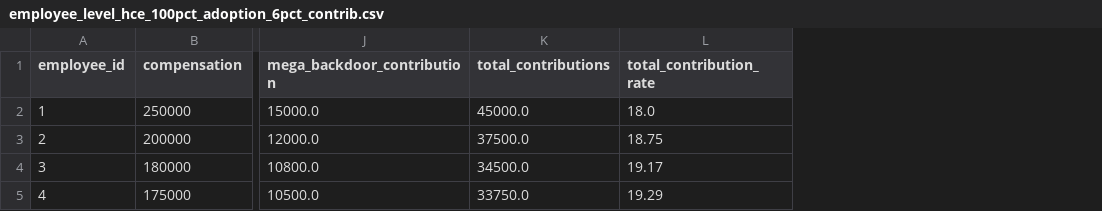
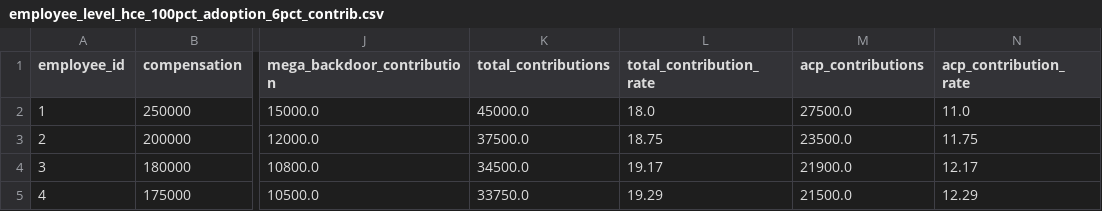
Before and after one commit to crzyc98/mega_backdoor_acp, a CSV file: employee_level_hce_100pct_adoption_6pct_contrib.csv, drawn as a sheet; only a part is shown, gaps mark what is left out; the diff names each change by its address in the sheet, - before the commit and + after, or states it on an @@ line.

Commit message:
feat: add ACP contribution tracking and § 415(c) limit compliance checks

```diff
--- a/employee_level_hce_100pct_adoption_6pct_contrib.csv
+++ b/employee_level_hce_100pct_adoption_6pct_contrib.csv
+column M (acp_contributions), rows 2-5: 27500.0 | 23500.0 | 21900.0 | 21500.0
+column N (acp_contribution_rate), rows 2-5: 11.0 | 11.75 | 12.17 | 12.29
```
Also changed, not shown: employee_level_hce_25pct_adoption_8pct_contrib.csv, employee_level_hce_50pct_adoption_8pct_contrib.csv, 1 other file.
